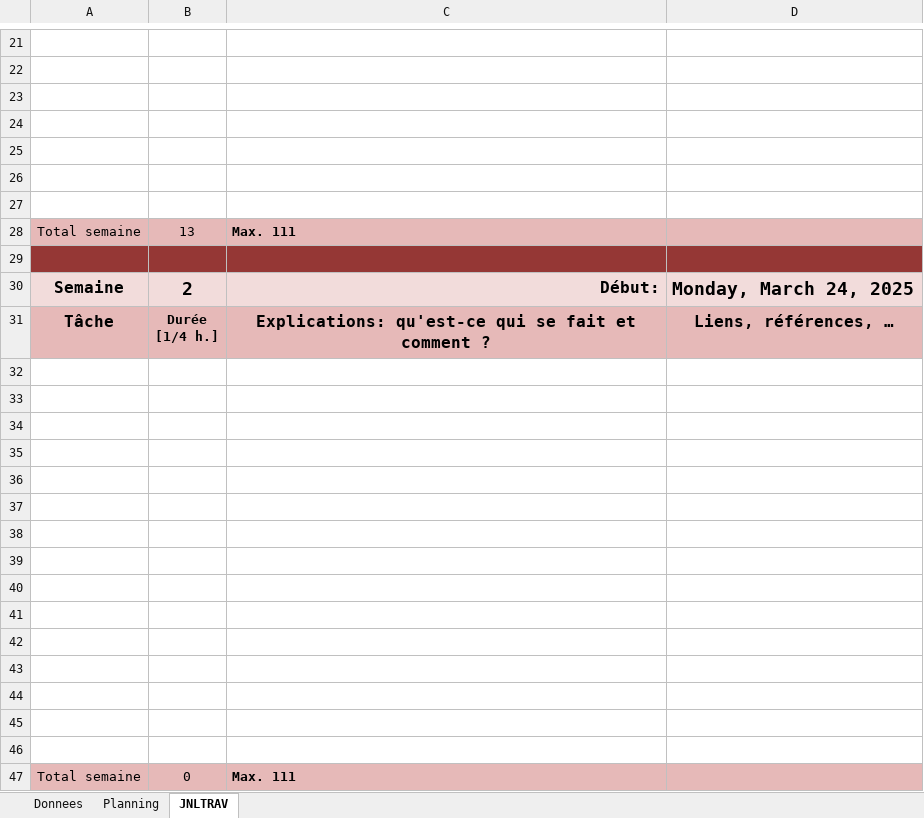
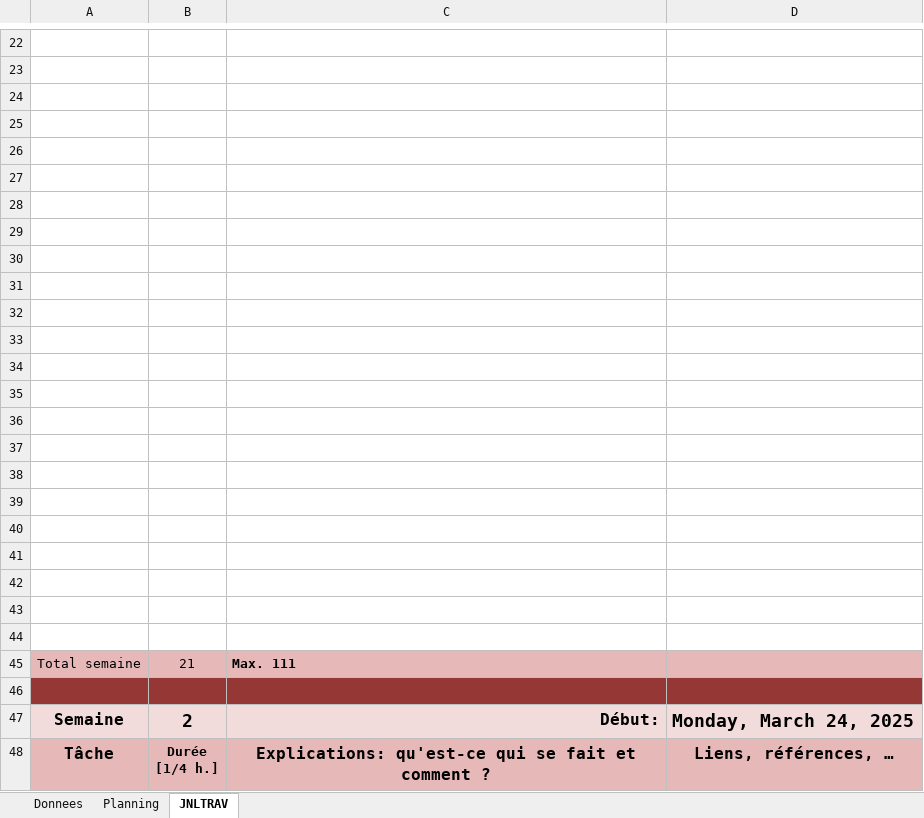
Before and after one commit to CielRii/E_TodoList, an Excel workbook: documents/Planification-jnltrav.xlsx, sheet JNLTRAV, drawn as a sheet; only a part is shown, gaps mark what is left out; the shorter side is filled out with more unchanged rows; values as stored, in another font and other column widths than the file's, no borders; charts and pictures not drawn; addresses are those after the commit; the diff covers the shown part only; the diff names each change by its address in the sheet, - before the commit and + after, or states it on an @@ line.

```diff
--- a/documents/Planification-jnltrav.xlsx (sheet JNLTRAV)
+++ b/documents/Planification-jnltrav.xlsx (sheet JNLTRAV)
+row 29: (empty)
+row 30: (empty)
+row 31: (empty)
+row 32: (empty)
+row 33: (empty)
+row 34: (empty)
+row 35: (empty)
+row 36: (empty)
+row 37: (empty)
+row 38: (empty)
+row 39: (empty)
+row 40: (empty)
+row 41: (empty)
+row 42: (empty)
+row 43: (empty)
+row 44: (empty)
-B45: 13
+B45: 21
```
Also changed, not shown: 32 added rows, 2 removed rows and 1 edited cell elsewhere in this sheet, sheet Planning, charts or pictures, 29 other files.
